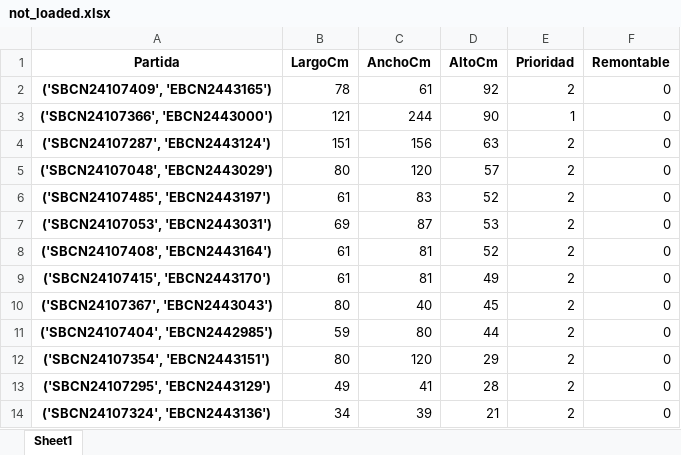
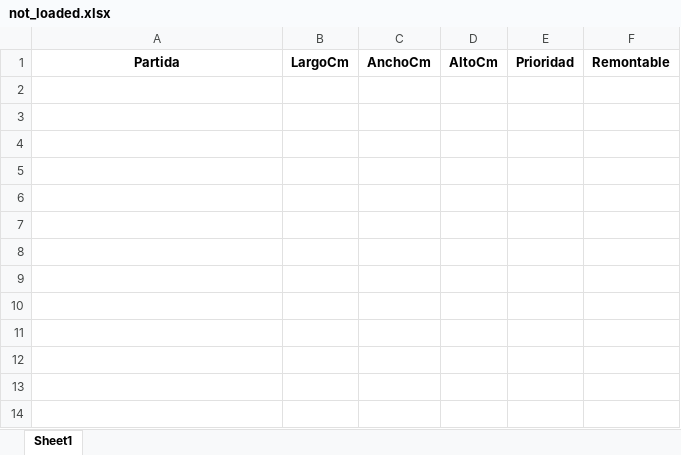
Before and after one commit to psegdava/RCH, an Excel workbook: not_loaded.xlsx, sheet Sheet1, drawn as a sheet; values as stored, in another font and other column widths than the file's, no borders; the diff names each change by its address in the sheet, - before the commit and + after, or states it on an @@ line.

```diff
--- a/not_loaded.xlsx (sheet Sheet1)
+++ b/not_loaded.xlsx (sheet Sheet1)
-row 2: ('SBCN24107409', 'EBCN2443165') | 78 | 61 | 92 | 2 | 0
-row 3: ('SBCN24107366', 'EBCN2443000') | 121 | 244 | 90 | 1 | 0
-row 4: ('SBCN24107287', 'EBCN2443124') | 151 | 156 | 63 | 2 | 0
-row 5: ('SBCN24107048', 'EBCN2443029') | 80 | 120 | 57 | 2 | 0
-row 6: ('SBCN24107485', 'EBCN2443197') | 61 | 83 | 52 | 2 | 0
-row 7: ('SBCN24107053', 'EBCN2443031') | 69 | 87 | 53 | 2 | 0
-row 8: ('SBCN24107408', 'EBCN2443164') | 61 | 81 | 52 | 2 | 0
-row 9: ('SBCN24107415', 'EBCN2443170') | 61 | 81 | 49 | 2 | 0
-row 10: ('SBCN24107367', 'EBCN2443043') | 80 | 40 | 45 | 2 | 0
-row 11: ('SBCN24107404', 'EBCN2442985') | 59 | 80 | 44 | 2 | 0
-row 12: ('SBCN24107354', 'EBCN2443151') | 80 | 120 | 29 | 2 | 0
-row 13: ('SBCN24107295', 'EBCN2443129') | 49 | 41 | 28 | 2 | 0
-row 14: ('SBCN24107324', 'EBCN2443136') | 34 | 39 | 21 | 2 | 0
```
Also changed, not shown: input_RCH/primera_VBCN2403418.xlsx, input_RCH/resto_VBCN2403418.xlsx, 12 other files.
